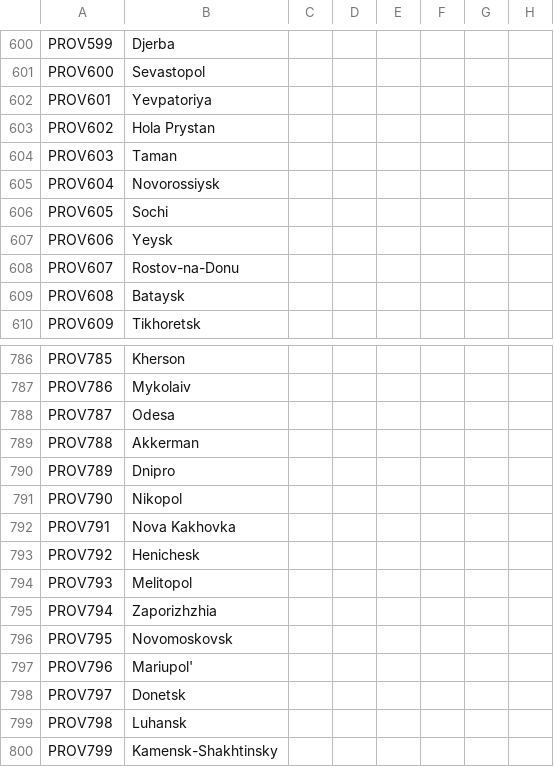
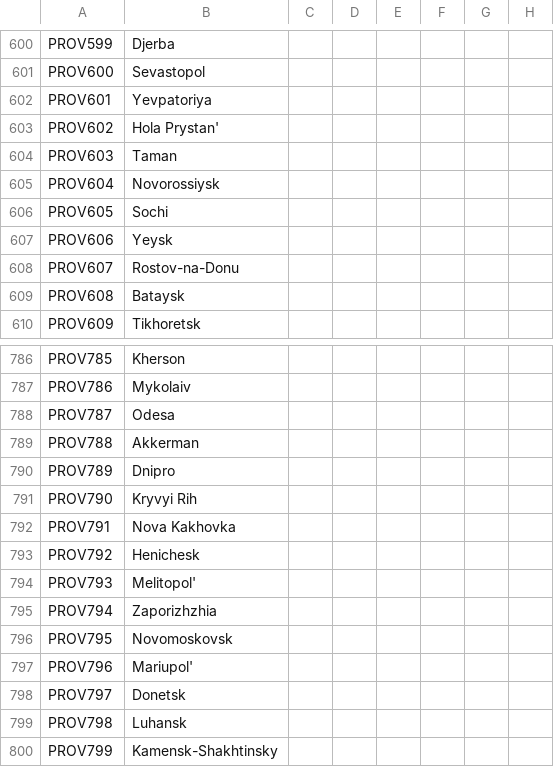
Before and after one commit to klorpa/After-The-End-Eurasia, a CSV file: ATE_Eurasia/localisation/00_provinces.csv, drawn as a sheet; only a part is shown, gaps mark what is left out; the diff names each change by its address in the sheet, - before the commit and + after, or states it on an @@ line.

```diff
--- a/ATE_Eurasia/localisation/00_provinces.csv
+++ b/ATE_Eurasia/localisation/00_provinces.csv
-B603: Hola Prystan
+B603: Hola Prystan'
-B791: Nikopol
+B791: Kryvyi Rih
-B794: Melitopol
+B794: Melitopol'
```
Also changed, not shown: ATE_Eurasia/localisation/000_Title_names.csv, ATE_Eurasia/map/definition.csv, 16 other files.
